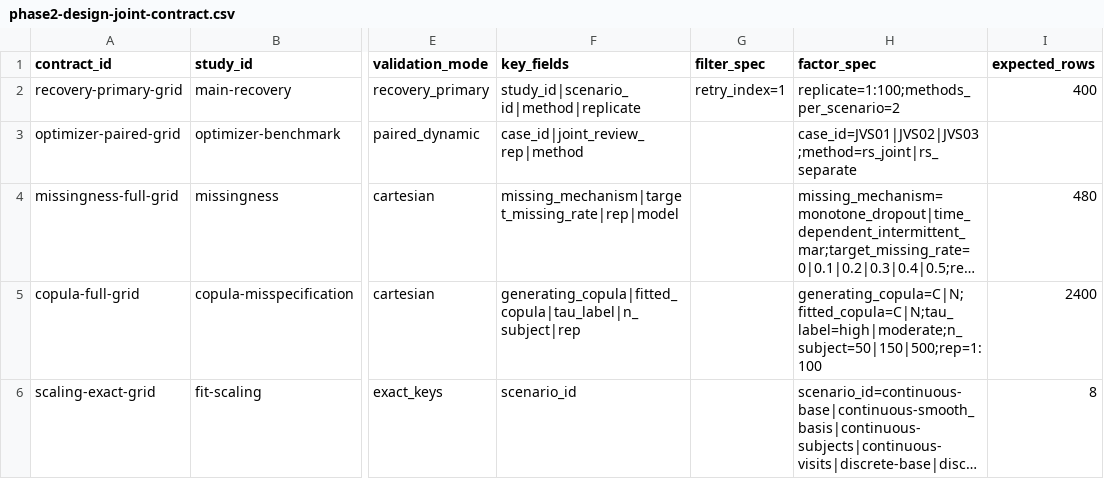
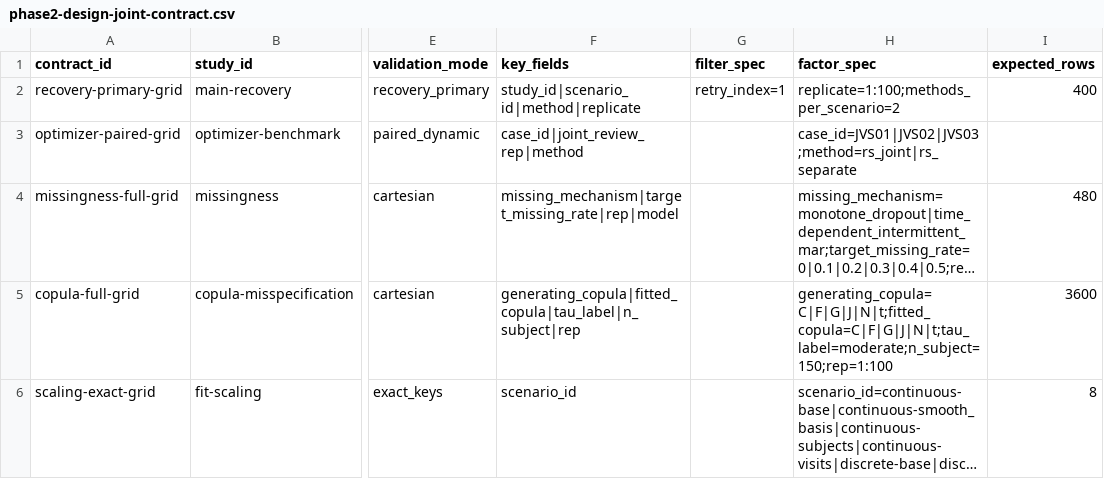
Before and after one commit to ahibbert/gamlss.longitudinal, a CSV file: paper/phase2-design-joint-contract.csv, drawn as a sheet; only a part is shown, gaps mark what is left out; long unchanged cells end in …; the diff names each change by its address in the sheet, - before the commit and + after, or states it on an @@ line.

```diff
--- a/paper/phase2-design-joint-contract.csv
+++ b/paper/phase2-design-joint-contract.csv
-H5 (factor_spec): generating_copula=C|N;fitted_copula=C|N;tau_label=high|moderate;n_subject=50|150|500;rep=1:100
+H5 (factor_spec): generating_copula=C|F|G|J|N|t;fitted_copula=C|F|G|J|N|t;tau_label=moderate;n_subject=150;rep=1:100
-I5 (expected_rows): 2400
+I5 (expected_rows): 3600
```
Also changed, not shown: paper/jss-submission-audit.csv, paper/phase2-claims.csv, 15 other files.
